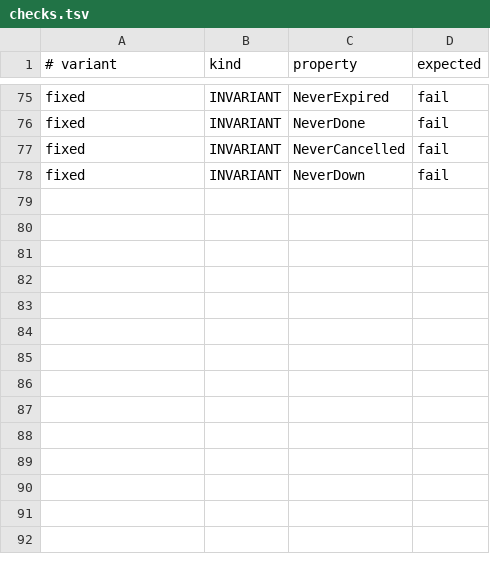
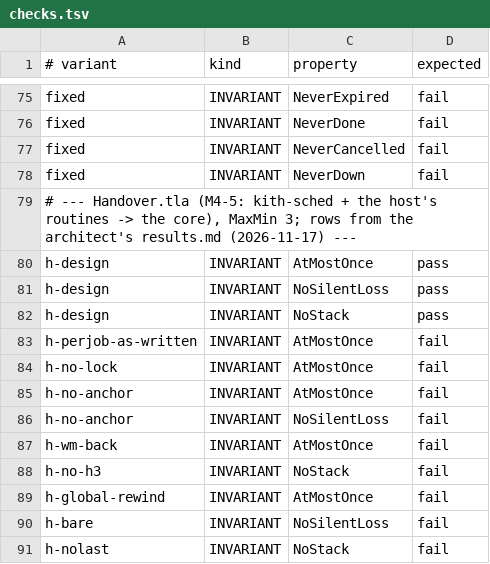
Before and after one commit to Ying-Kai-Liao/kith, a TSV file: verification/schedule-fire/checks.tsv, drawn as a sheet; only a part is shown, gaps mark what is left out.

```diff
--- a/verification/schedule-fire/checks.tsv
+++ b/verification/schedule-fire/checks.tsv
@@ -78 +78,14 @@ fixed	INVARIANT	NeverCancelled	fail
 fixed	INVARIANT	NeverDown	fail
+# --- Handover.tla (M4-5: kith-sched + the host's routines -> the core), MaxMin 3; rows from the architect's results.md (2026-11-17) ---
+h-design	INVARIANT	AtMostOnce	pass
+h-design	INVARIANT	NoSilentLoss	pass
+h-design	INVARIANT	NoStack	pass
+h-perjob-as-written	INVARIANT	AtMostOnce	fail
+h-no-lock	INVARIANT	AtMostOnce	fail
+h-no-anchor	INVARIANT	AtMostOnce	fail
+h-no-anchor	INVARIANT	NoSilentLoss	fail
+h-wm-back	INVARIANT	AtMostOnce	fail
+h-no-h3	INVARIANT	NoStack	fail
+h-global-rewind	INVARIANT	AtMostOnce	fail
+h-bare	INVARIANT	NoSilentLoss	fail
+h-nolast	INVARIANT	NoStack	fail
```
Also changed, not shown: 16 other files.
